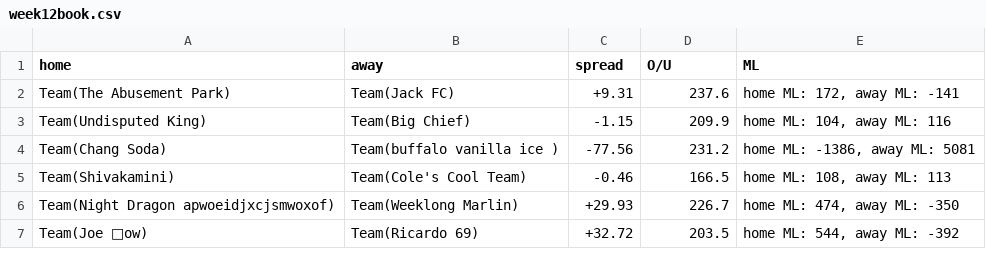
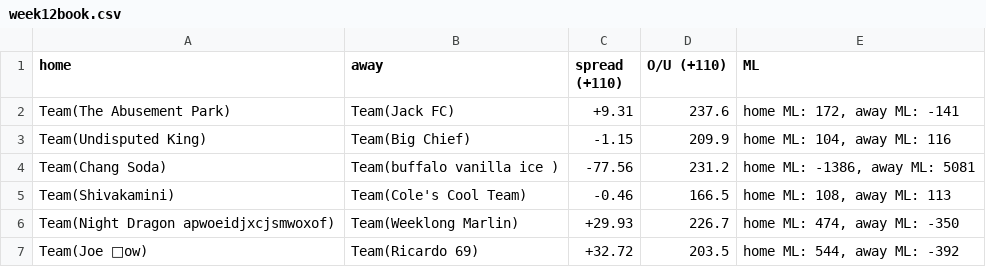
Before and after one commit to liamoreilly7/FFBookie, a CSV file: week12book.csv, drawn as a sheet.

```diff
--- a/week12book.csv
+++ b/week12book.csv
@@ -1,2 +1,2 @@
-home,away,spread,O/U,ML
+home,away,spread (+110),O/U (+110),ML
 Team(The Abusement Park),Team(Jack FC),+9.31,237.6,"home ML: 172, away ML: -141"
```
Also changed, not shown: 1 other file.
